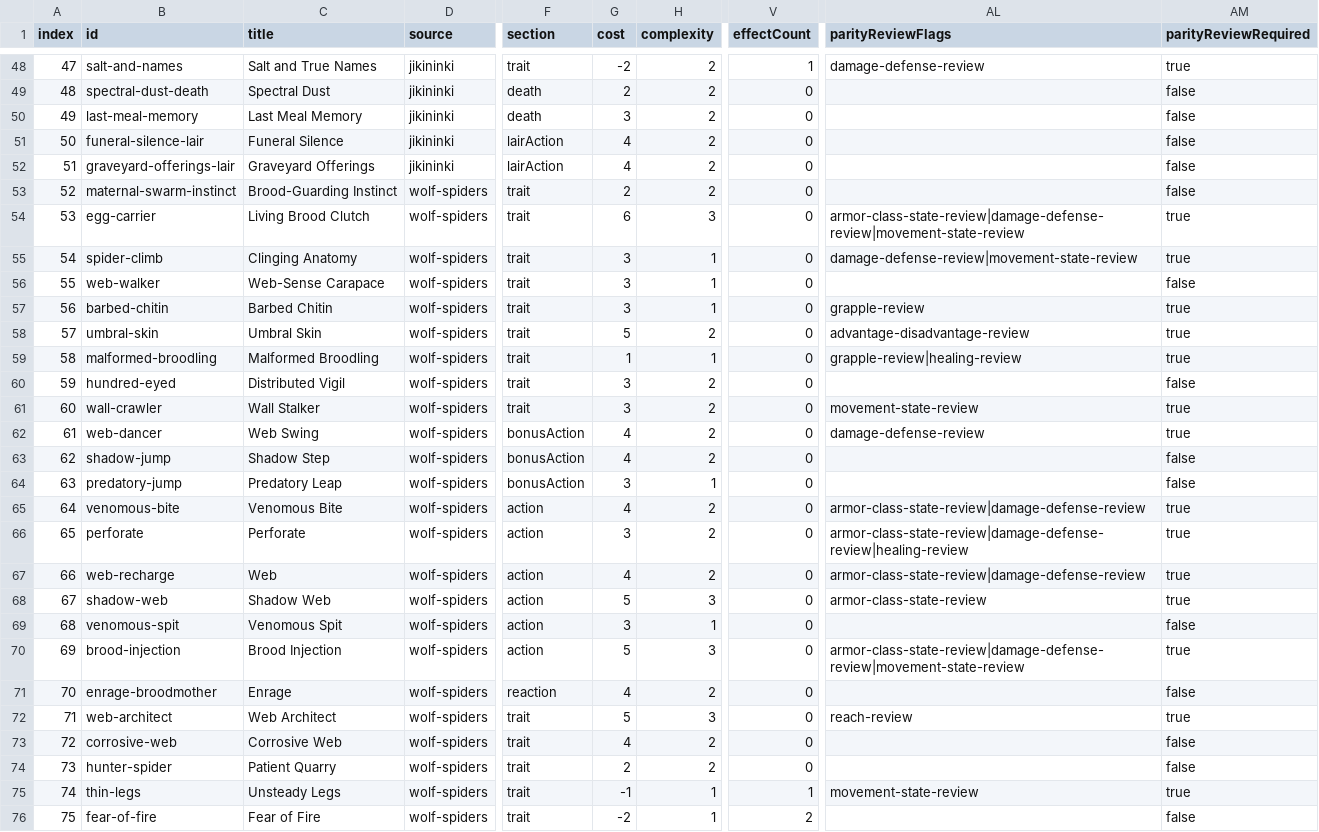
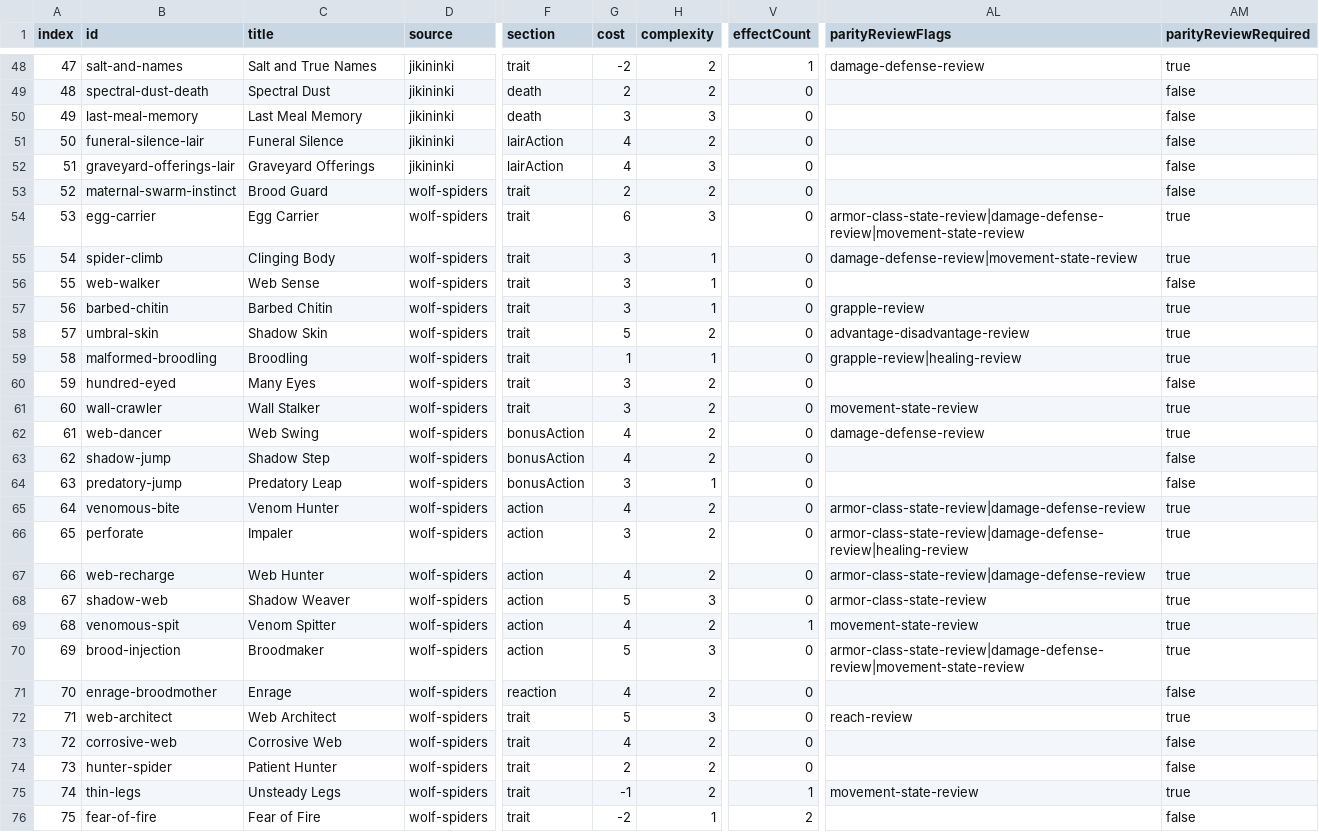
Before and after one commit to danilo-aversa/cruor-games, a CSV file: docs/terrifying-monsters/phase0/graft-inventory.generated.csv, drawn as a sheet; only a part is shown, gaps mark what is left out; the diff covers the shown part only; the diff names each change by its address in the sheet, - before the commit and + after, or states it on an @@ line.

```diff
--- a/docs/terrifying-monsters/phase0/graft-inventory.generated.csv
+++ b/docs/terrifying-monsters/phase0/graft-inventory.generated.csv
-H50 (complexity): 2
+H50 (complexity): 3
-H52 (complexity): 2
+H52 (complexity): 3
-C53 (title): Brood-Guarding Instinct
+C53 (title): Brood Guard
-C54 (title): Living Brood Clutch
+C54 (title): Egg Carrier
-C55 (title): Clinging Anatomy
+C55 (title): Clinging Body
-C56 (title): Web-Sense Carapace
+C56 (title): Web Sense
-C58 (title): Umbral Skin
+C58 (title): Shadow Skin
-C59 (title): Malformed Broodling
+C59 (title): Broodling
-C60 (title): Distributed Vigil
+C60 (title): Many Eyes
-C65 (title): Venomous Bite
+C65 (title): Venom Hunter
-C66 (title): Perforate
+C66 (title): Impaler
-C67 (title): Web
+C67 (title): Web Hunter
-C68 (title): Shadow Web
+C68 (title): Shadow Weaver
-C69 (title): Venomous Spit
+C69 (title): Venom Spitter
-G69 (cost): 3
+G69 (cost): 4
-H69 (complexity): 1
+H69 (complexity): 2
-V69 (effectCount): 0
+V69 (effectCount): 1
-AL69 (parityReviewFlags): (empty)
+AL69 (parityReviewFlags): movement-state-review
-AM69 (parityReviewRequired): false
+AM69 (parityReviewRequired): true
-C70 (title): Brood Injection
+C70 (title): Broodmaker
-C74 (title): Patient Quarry
+C74 (title): Patient Hunter
-H75 (complexity): 1
+H75 (complexity): 2
```
Also changed, not shown: 47 edited cells elsewhere in this file, 36 other files.
